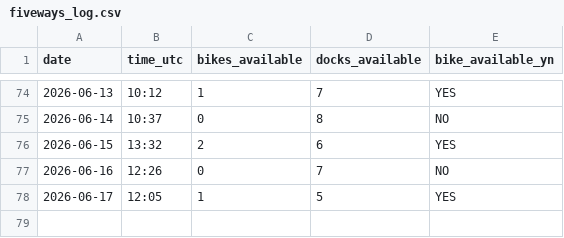
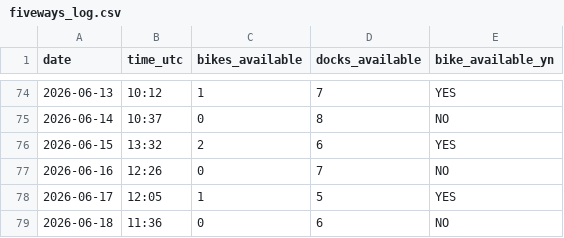
Before and after one commit to luckycybil/fiveways-bike-monitor, a CSV file: fiveways_log.csv, drawn as a sheet; only a part is shown, gaps mark what is left out.

Commit message:
Log: 2026-06-18 11:36 UTC

```diff
--- a/fiveways_log.csv
+++ b/fiveways_log.csv
@@ -78 +78,2 @@ date,time_utc,bikes_available,docks_available,bike_available_yn
 2026-06-17,12:05,1,5,YES
+2026-06-18,11:36,0,6,NO
```
